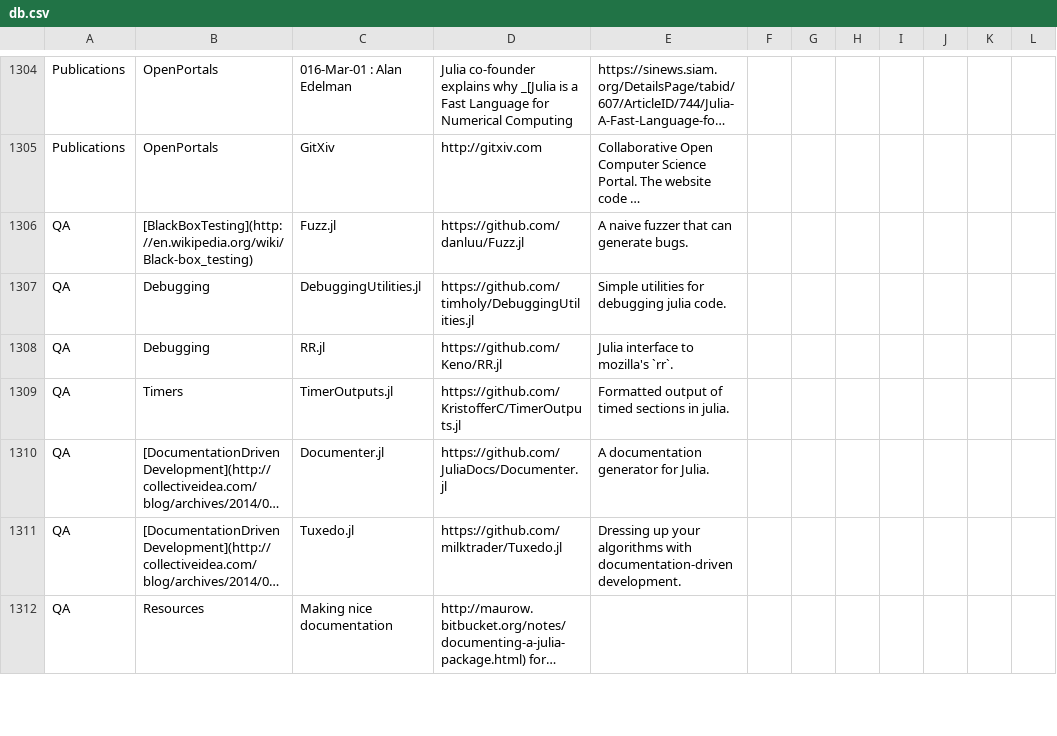
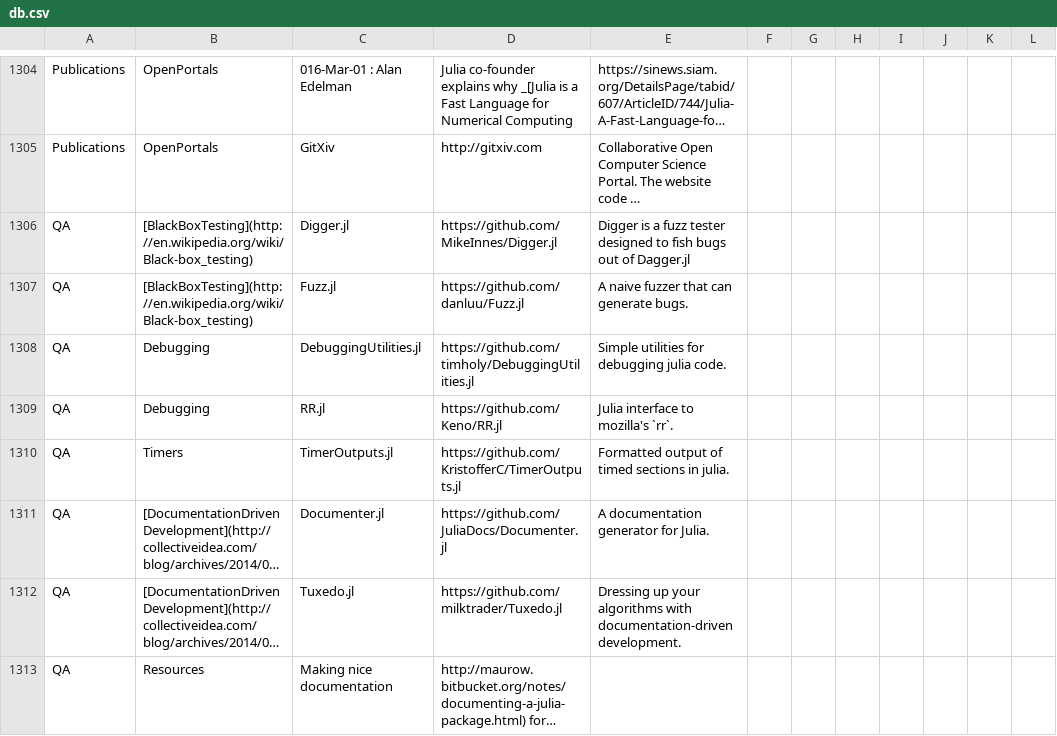
Before and after one commit to svaksha/Julia.jl, a CSV file: db.csv, drawn as a sheet; only a part is shown, gaps mark what is left out; long unchanged cells end in …; the diff names each change by its address in the sheet, - before the commit and + after, or states it on an @@ line.

Commit message:
MikeInnes : Digger.jl

```diff
--- a/db.csv
+++ b/db.csv
+row 1306: QA | [BlackBoxTesting](http://en.wikipedia.org/wiki/Black-box_testing) | Digger.jl | https://github.com/MikeInnes/Digger.jl | Digger is a fuzz tester designed to fish bugs out of Dagger.jl
```
Also changed, not shown: 1 other file.
